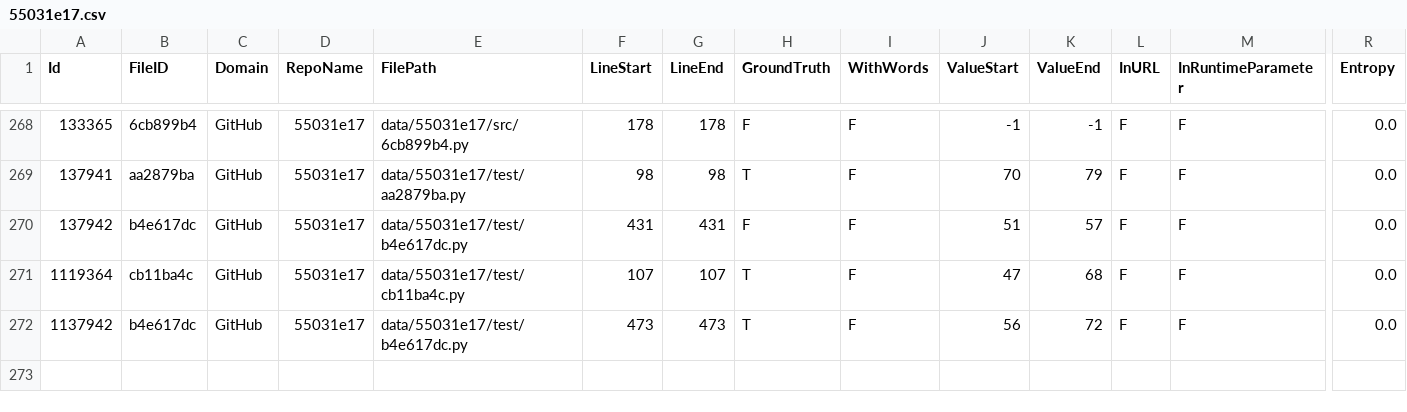
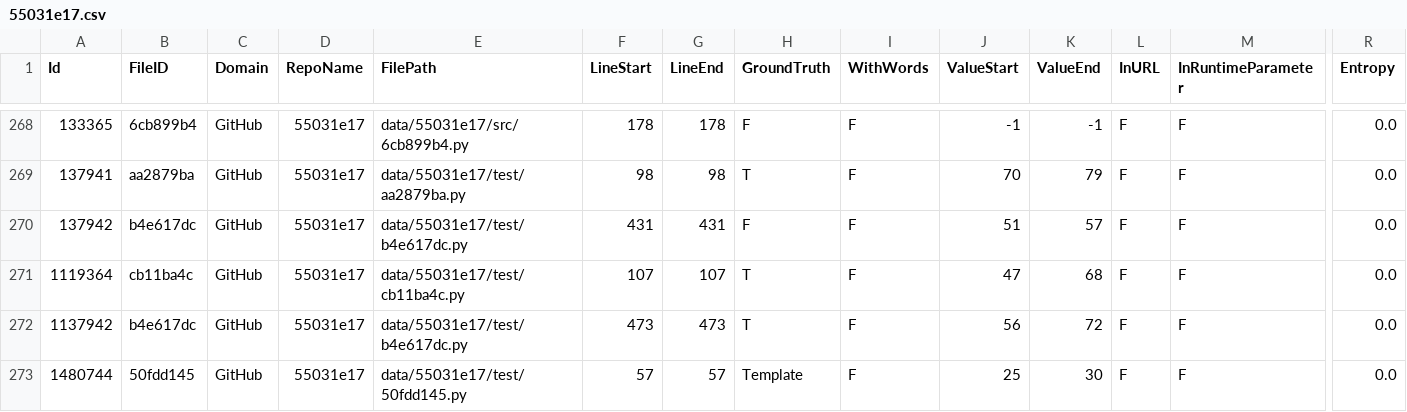
Before and after one commit to Samsung/CredData, a CSV file: meta/55031e17.csv, drawn as a sheet; only a part is shown, gaps mark what is left out; rows hold the shown columns only; the diff names each change by its address in the sheet, - before the commit and + after, or states it on an @@ line.

```diff
--- a/meta/55031e17.csv
+++ b/meta/55031e17.csv
+row 273: 1480744 | 50fdd145 | GitHub | 55031e17 | data/55031e17/test/50fdd145.py | 57 | 57 | Template | F | 25 | 30 | F | F | 0.0
```
Also changed, not shown: meta/43e1f4ea.csv, meta/5504e505.csv, 15 other files.
